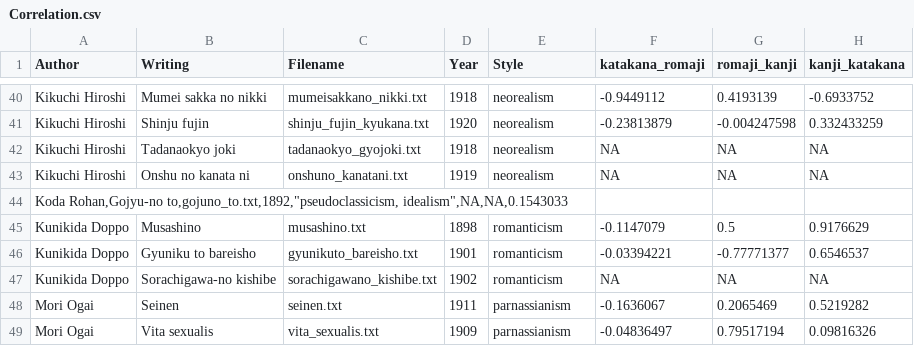
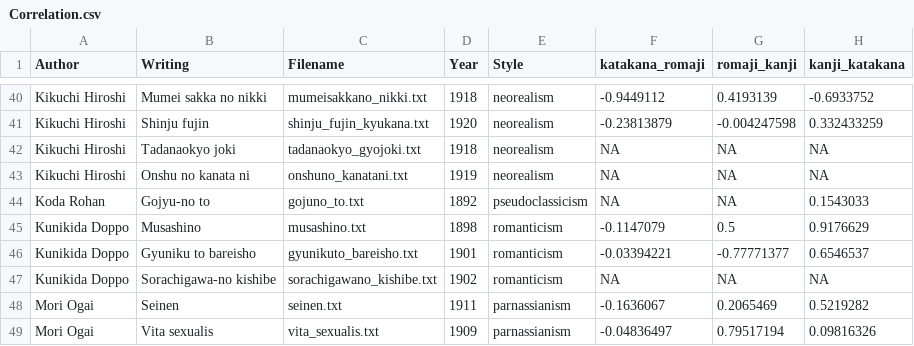
Before and after one commit to annaoskina/DH_research_2019-20, a CSV file: R/Correlation.csv, drawn as a sheet; only a part is shown, gaps mark what is left out.

```diff
--- a/R/Correlation.csv
+++ b/R/Correlation.csv
@@ -43,3 +43,3 @@ Kikuchi Hiroshi,Tadanaokyo joki,tadanaokyo_gyojoki.txt,1918,neorealism,NA,NA,NA
 Kikuchi Hiroshi,Onshu no kanata ni,onshuno_kanatani.txt,1919,neorealism,NA,NA,NA
-"Koda Rohan,Gojyu-no to,gojuno_to.txt,1892,""pseudoclassicism, idealism"",NA,NA,0.1543033"
+Koda Rohan,Gojyu-no to,gojuno_to.txt,1892,pseudoclassicism,NA,NA,0.1543033
 Kunikida Doppo,Musashino,musashino.txt,1898,romanticism,-0.1147079,0.5,0.9176629
```
Also changed, not shown: 1 other file.
